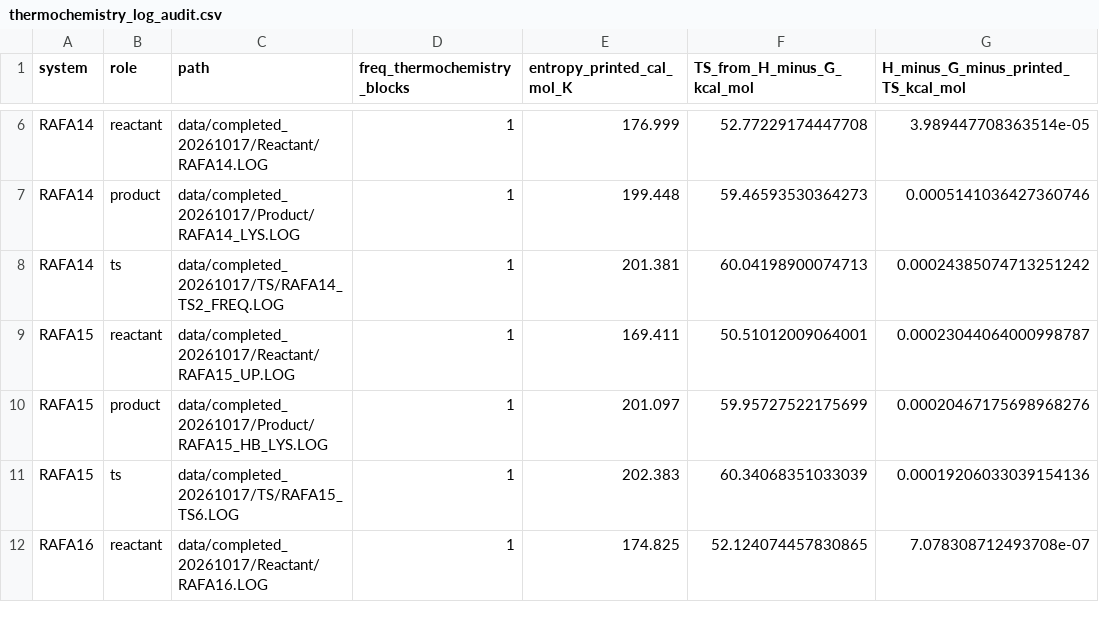
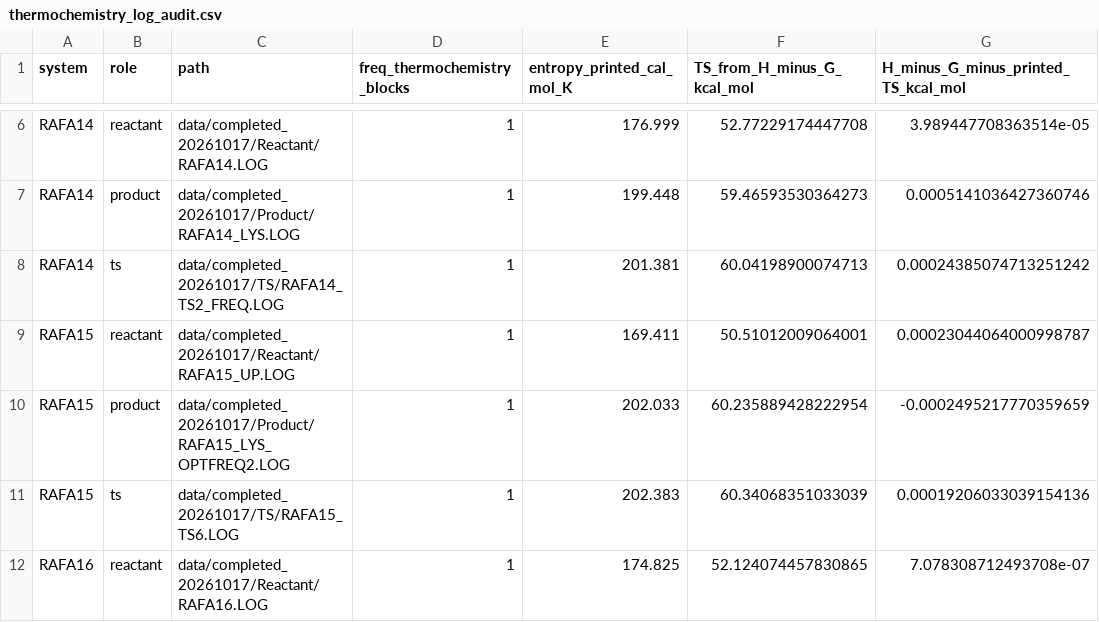
Before and after one commit to Bioinfo-Rafael/RafaMori, a CSV file: analysis4_force/outputs/csv/thermochemistry_log_audit.csv, drawn as a sheet; only a part is shown, gaps mark what is left out.

```diff
--- a/analysis4_force/outputs/csv/thermochemistry_log_audit.csv
+++ b/analysis4_force/outputs/csv/thermochemistry_log_audit.csv
@@ -9,3 +9,3 @@ RAFA14,ts,data/completed_20261017/TS/RAFA14_TS2_FREQ.LOG,1,201.381,60.0419890007
 RAFA15,reactant,data/completed_20261017/Reactant/RAFA15_UP.LOG,1,169.411,50.51012009064001,0.00023044064000998787
-RAFA15,product,data/completed_20261017/Product/RAFA15_HB_LYS.LOG,1,201.097,59.95727522175699,0.00020467175698968276
+RAFA15,product,data/completed_20261017/Product/RAFA15_LYS_OPTFREQ2.LOG,1,202.033,60.235889428222954,-0.0002495217770359659
 RAFA15,ts,data/completed_20261017/TS/RAFA15_TS6.LOG,1,202.383,60.34068351033039,0.00019206033039154136
```
Also changed, not shown: analysis4_force/outputs/csv/endpoint_correspondence.csv, analysis4_force/outputs/csv/energy_comparison.csv, 27 other files.
